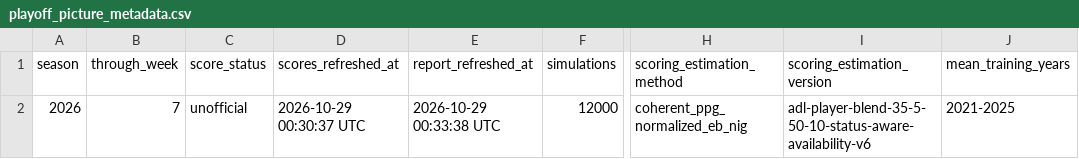
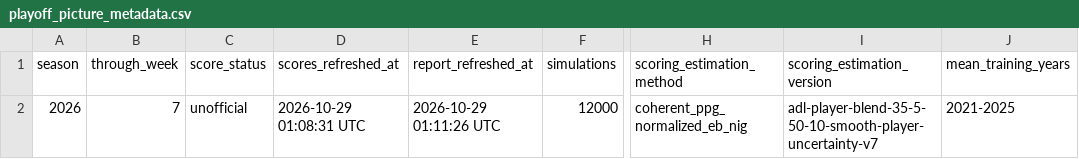
Before and after one commit to TheMathNinja/ADL-GM-Dashboard, a CSV file: data/playoff_picture_metadata.csv, drawn as a sheet; only a part is shown, gaps mark what is left out; the diff names each change by its address in the sheet, - before the commit and + after, or states it on an @@ line.

```diff
--- a/data/playoff_picture_metadata.csv
+++ b/data/playoff_picture_metadata.csv
-D2 (scores_refreshed_at): 2026-10-29 00:30:37 UTC
+D2 (scores_refreshed_at): 2026-10-29 01:08:31 UTC
-E2 (report_refreshed_at): 2026-10-29 00:33:38 UTC
+E2 (report_refreshed_at): 2026-10-29 01:11:26 UTC
-I2 (scoring_estimation_version): adl-player-blend-35-5-50-10-status-aware-availability-v6
+I2 (scoring_estimation_version): adl-player-blend-35-5-50-10-smooth-player-uncertainty-v7
```
Also changed, not shown: data/bonus_games.csv, data/player_score_audit_baseline.csv, 18 other files.
